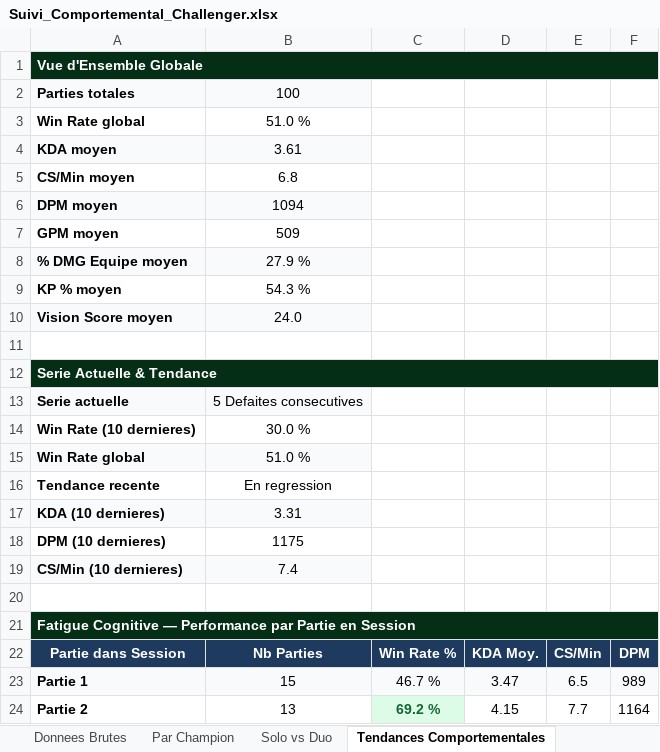
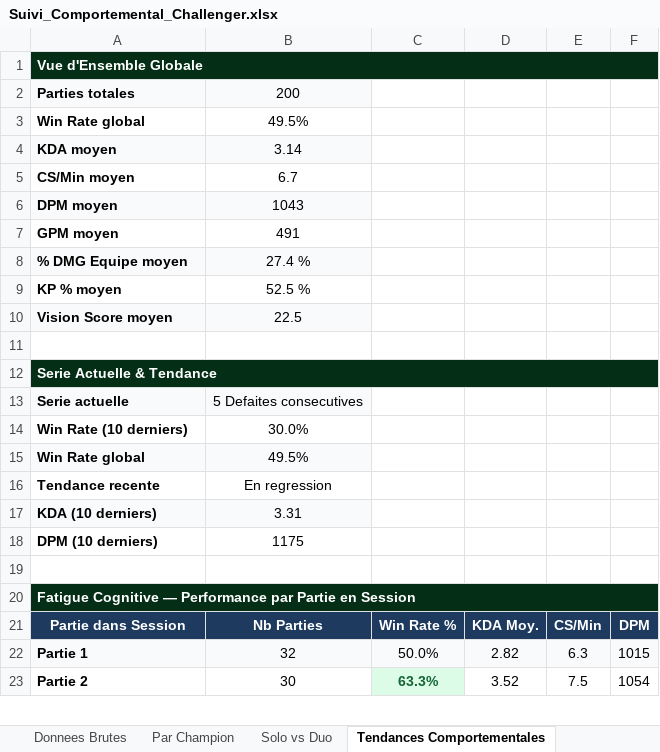
Before and after one commit to MathysGbs/suiviPersoLoL, an Excel workbook: Suivi_Comportemental_Challenger.xlsx, sheet Tendances Comportementales, drawn as a sheet; only a part is shown; values as stored, in another font and other column widths than the file's, no borders; removed rows and columns are numbered as before the commit, all else as after; the diff covers the shown part only; the diff names each change by its address in the sheet, - before the commit and + after, or states it on an @@ line.

```diff
--- a/Suivi_Comportemental_Challenger.xlsx (sheet Tendances Comportementales)
+++ b/Suivi_Comportemental_Challenger.xlsx (sheet Tendances Comportementales)
-B2: 100
+B2: 200
-B3: 51.0 %
+B3: 49.5%
-B4: 3.61
+B4: 3.14
-B5: 6.8
+B5: 6.7
-B6: 1094
+B6: 1043
-B7: 509
+B7: 491
-B8: 27.9 %
+B8: 27.4 %
-B9: 54.3 %
+B9: 52.5 %
-B10: 24.0
+B10: 22.5
-row 14: Win Rate (10 dernieres) | 30.0 %
+row 14: Win Rate (10 derniers) | 30.0%
-B15: 51.0 %
+B15: 49.5%
-A17: KDA (10 dernieres)
+A17: KDA (10 derniers)
-A18: DPM (10 dernieres)
+A18: DPM (10 derniers)
-row 19: CS/Min (10 dernieres) | 7.4
-B22: 15
+B22: 32
-C22: 46.7 %
+C22: 50.0%
-D22: 3.47
+D22: 2.82
-E22: 6.5
+E22: 6.3
-F22: 989
+F22: 1015
-B23: 13
+B23: 30
-C23: 69.2 %
+C23: 63.3%
-D23: 4.15
+D23: 3.52
-E23: 7.7
+E23: 7.5
-F23: 1164
+F23: 1054
```
Also changed, not shown: 32 edited cells and cell formats elsewhere in this sheet, sheet Donnees Brutes, sheet Par Champion, sheet Solo vs Duo, 5 other files.
